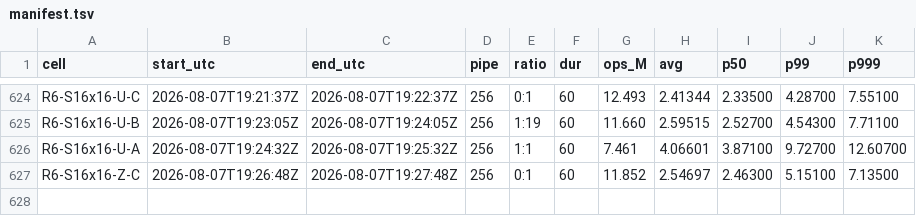
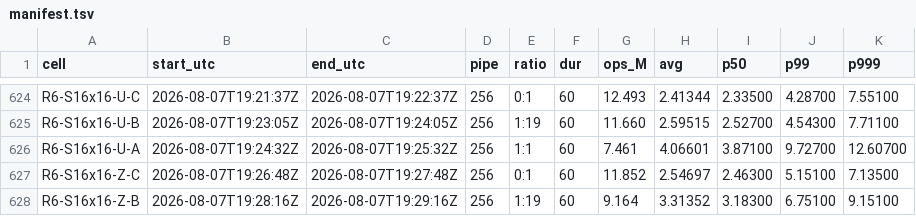
Before and after one commit to Boo-seon-woong/memcached-1.6.42-port_v4, a TSV file: experiments/semi_final/genie/manifest.tsv, drawn as a sheet; only a part is shown, gaps mark what is left out; the diff names each change by its address in the sheet, - before the commit and + after, or states it on an @@ line.

Commit message:
[genie] R6-S16x16-Z-B 9.164M

```diff
--- a/experiments/semi_final/genie/manifest.tsv
+++ b/experiments/semi_final/genie/manifest.tsv
+row 628: R6-S16x16-Z-B | 2026-08-07T19:28:16Z | 2026-08-07T19:29:16Z | 256 | 1:19 | 60 | 9.164 | 3.31352 | 3.18300 | 6.75100 | 9.15100
```
Also changed, not shown: 2 other files.
